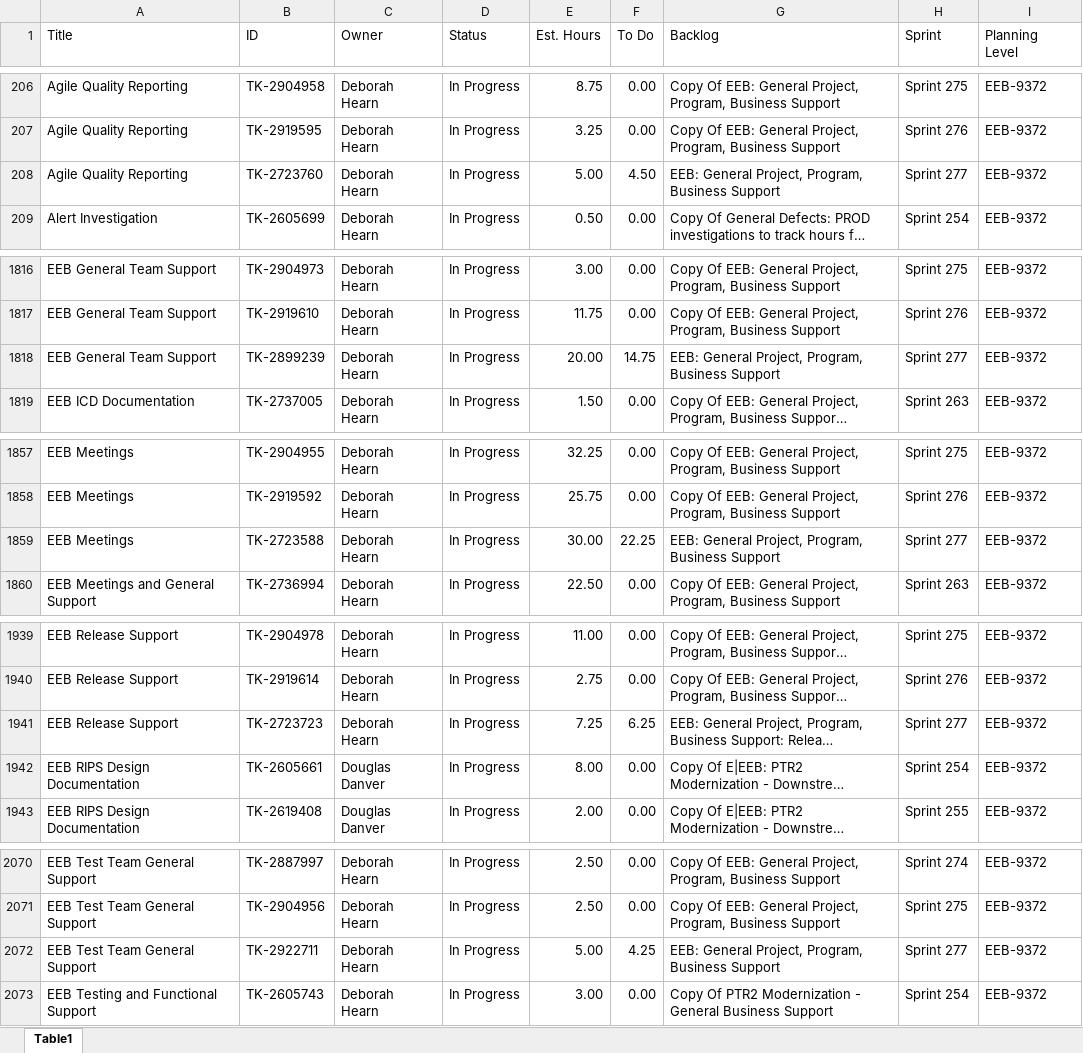
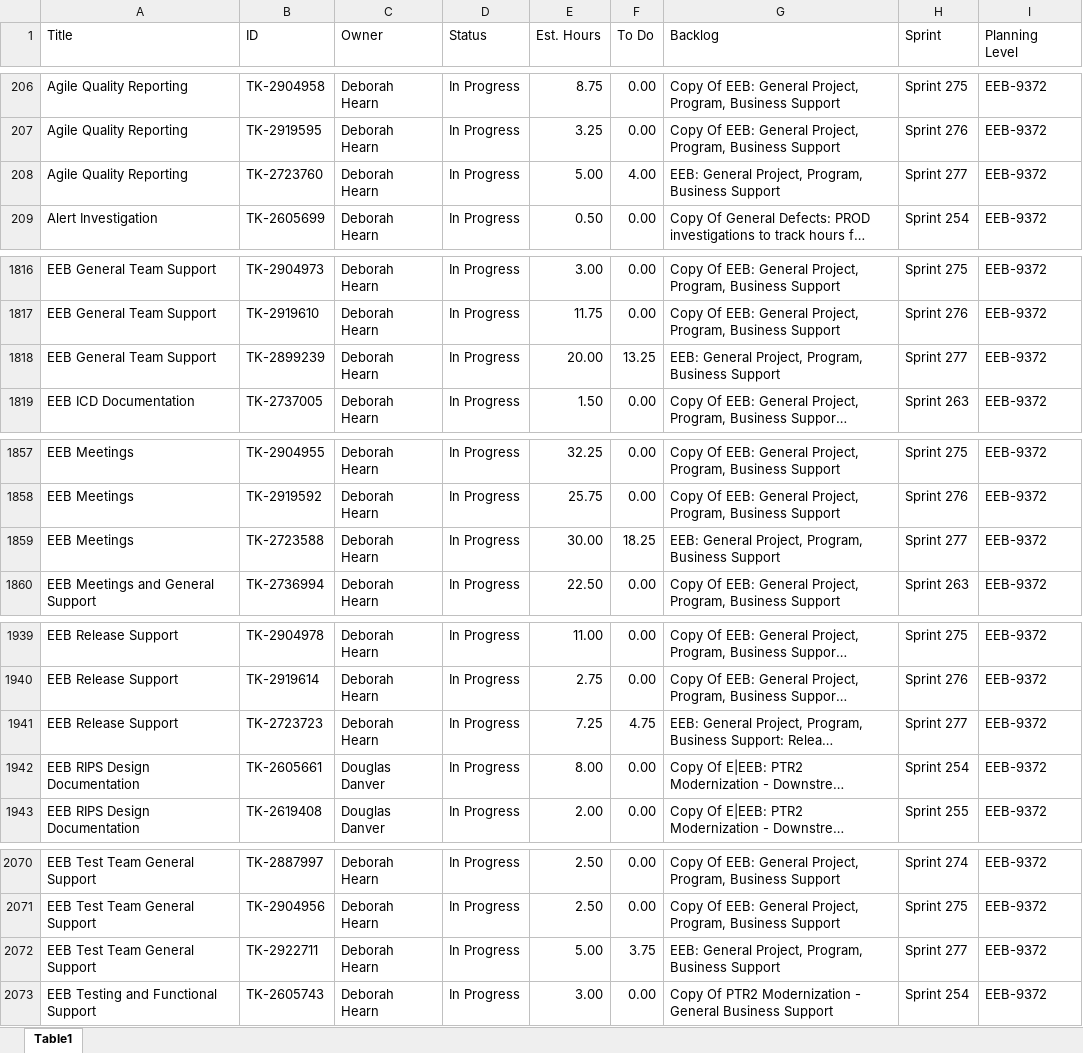
Before and after one commit to usps-dataeng/versionone-dashboard, an Excel workbook: tasklist_EEB9372.xlsx, sheet Table1, drawn as a sheet; only a part is shown, gaps mark what is left out; long unchanged cells end in …; values as stored, in another font and other column widths than the file's, no borders; the diff covers the shown part only; the diff names each change by its address in the sheet, - before the commit and + after, or states it on an @@ line.

Commit message:
Auto-update task_quicklist.xlsx

```diff
--- a/tasklist_EEB9372.xlsx (sheet Table1)
+++ b/tasklist_EEB9372.xlsx (sheet Table1)
-F208 (To Do): 4.50
+F208 (To Do): 4.00
-F1818 (To Do): 14.75
+F1818 (To Do): 13.25
-F1859 (To Do): 22.25
+F1859 (To Do): 18.25
-F1941 (To Do): 6.25
+F1941 (To Do): 4.75
-F2072 (To Do): 4.25
+F2072 (To Do): 3.75
```
Also changed, not shown: 1 edited cell elsewhere in this sheet, tasklist_CDAS6441.xlsx, tasklist_EDS4834.xlsx, 5 other files.
